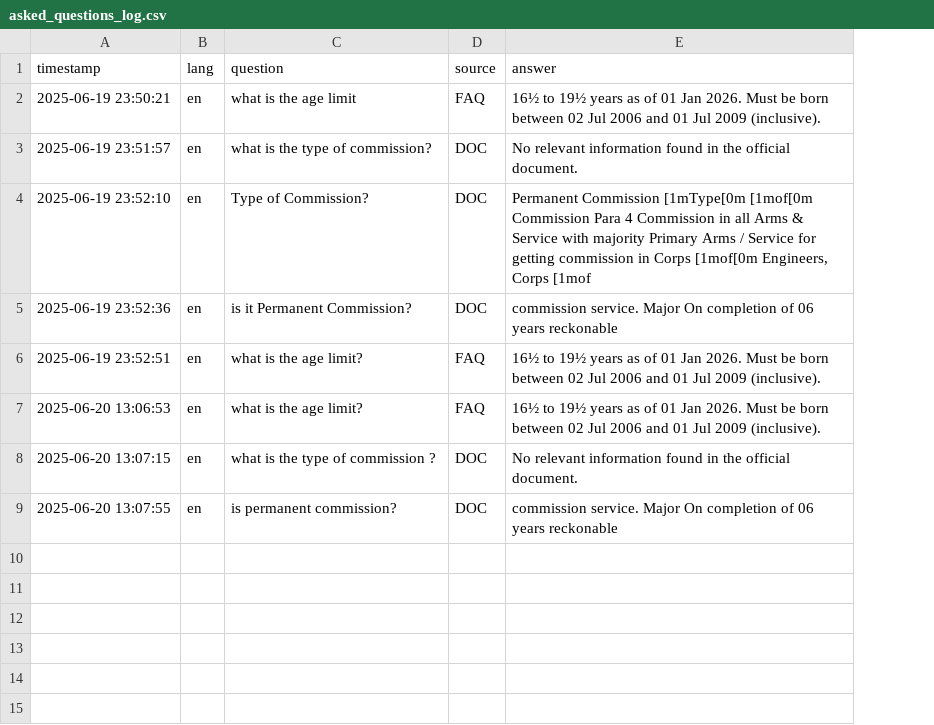
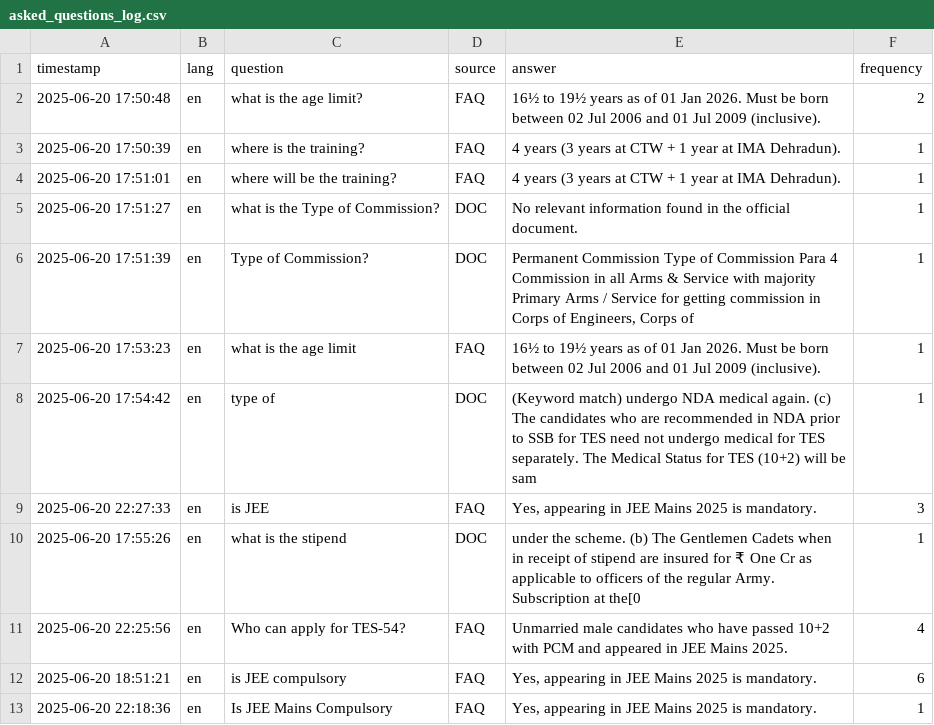
Before and after one commit to DBS01107/FAQ_bot, a CSV file: data/asked_questions_log.csv, drawn as a sheet; removed rows and columns are numbered as before the commit, all else as after; the diff names each change by its address in the sheet, - before the commit and + after, or states it on an @@ line.

```diff
--- a/data/asked_questions_log.csv
+++ b/data/asked_questions_log.csv
+column F (frequency), row 2: 2; rows 5-8: all 1; row 10: 1
-A2 (timestamp): 2025-06-19 23:50:21
+A2 (timestamp): 2025-06-20 17:50:48
-C2 (question): what is the age limit
+C2 (question): what is the age limit?
+row 3: 2025-06-20 17:50:39 | en | where is the training? | FAQ | 4 years (3 years at CTW + 1 year at IMA Dehradun). | 1
+row 4: 2025-06-20 17:51:01 | en | where will be the training? | FAQ | 4 years (3 years at CTW + 1 year at IMA Dehradun). | 1
-A5 (timestamp): 2025-06-19 23:51:57
+A5 (timestamp): 2025-06-20 17:51:27
-C5 (question): what is the type of commission?
+C5 (question): what is the Type of Commission?
-A6 (timestamp): 2025-06-19 23:52:10
+A6 (timestamp): 2025-06-20 17:51:39
-E6 (answer): Permanent Commission [1mType[0m [1mof[0m Commission Para 4 Commission in all Arms & Service with majority Primary Arms / Service for getting commission in Corps [1mof[0m Engineers, Corps [1mof
+E6 (answer): Permanent Commission Type of Commission Para 4 Commission in all Arms & Service with majority Primary Arms / Service for getting commission in Corps of Engineers, Corps of
-row 5: 2025-06-19 23:52:36 | en | is it Permanent Commission? | DOC | commission service. Major On completion of 06 years reckonable
-row 6: 2025-06-19 23:52:51 | en | what is the age limit? | FAQ | 16½ to 19½ years as of 01 Jan 2026. Must be born between 02 Jul 2006 and 01 Jul 2009 (inclusive).
-A7 (timestamp): 2025-06-20 13:06:53
+A7 (timestamp): 2025-06-20 17:53:23
-C7 (question): what is the age limit?
+C7 (question): what is the age limit
-A8 (timestamp): 2025-06-20 13:07:15
+A8 (timestamp): 2025-06-20 17:54:42
-C8 (question): what is the type of commission ?
+C8 (question): type of
-E8 (answer): No relevant information found in the official document.
+E8 (answer): (Keyword match) undergo NDA medical again. (c) The candidates who are recommended in NDA prior to SSB for TES need not undergo medical for TES separately. The Medical Status for TES (10+2) will be sam
+row 9: 2025-06-20 22:27:33 | en | is JEE | FAQ | Yes, appearing in JEE Mains 2025 is mandatory. | 3
-A10 (timestamp): 2025-06-20 13:07:55
+A10 (timestamp): 2025-06-20 17:55:26
-C10 (question): is permanent commission?
+C10 (question): what is the stipend
-E10 (answer): commission service. Major On completion of 06 years reckonable
+E10 (answer): under the scheme. (b) The Gentlemen Cadets when in receipt of stipend are insured for ₹ One Cr as applicable to officers of the regular Army. Subscription at the[0
+row 11: 2025-06-20 22:25:56 | en | Who can apply for TES-54? | FAQ | Unmarried male candidates who have passed 10+2 with PCM and appeared in JEE Mains 2025. | 4
+row 12: 2025-06-20 18:51:21 | en | is JEE compulsory | FAQ | Yes, appearing in JEE Mains 2025 is mandatory. | 6
+row 13: 2025-06-20 22:18:36 | en | Is JEE Mains Compulsory | FAQ | Yes, appearing in JEE Mains 2025 is mandatory. | 1
```
Also changed, not shown: 7 other files.
